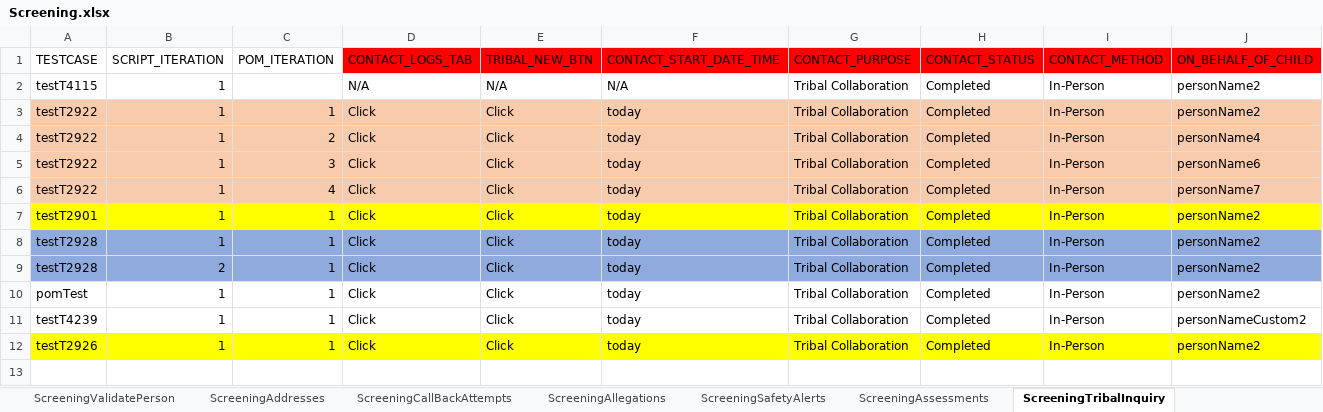
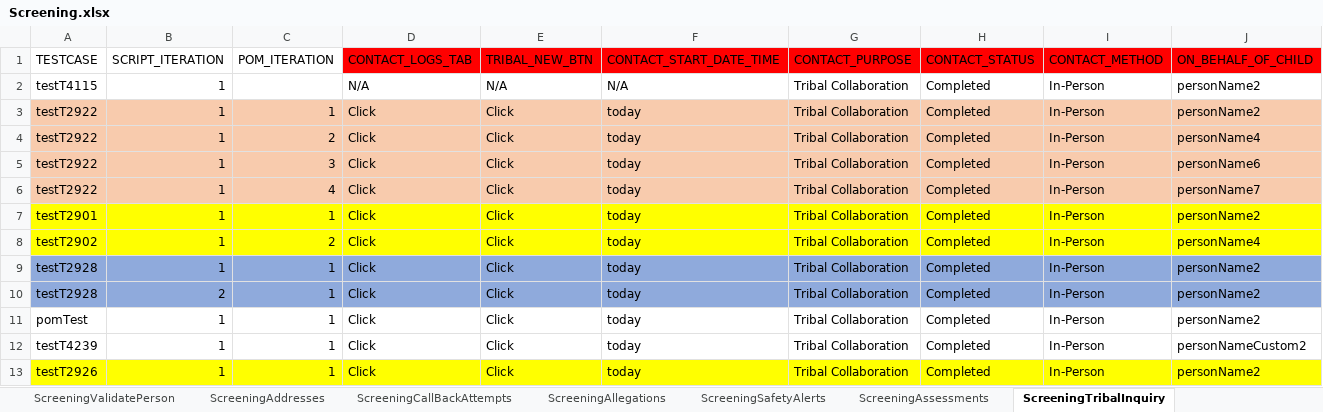
Before and after one commit to Yaswanthkumar-Naidu/TestDataExcel, an Excel workbook: Screening.xlsx, sheet ScreeningTribalInquiry, drawn as a sheet; only a part is shown; values as stored, in another font and other column widths than the file's, no borders; rows hold the shown columns only; the diff names each change by its address in the sheet, - before the commit and + after, or states it on an @@ line.

Commit message:
Add files via upload

```diff
--- a/Screening.xlsx (sheet ScreeningTribalInquiry)
+++ b/Screening.xlsx (sheet ScreeningTribalInquiry)
+row 8: testT2902 | 1 | 2 | Click | Click | today | Tribal Collaboration | Completed | In-Person | personName4
```
Also changed, not shown: sheet ScreeningContactLog.
